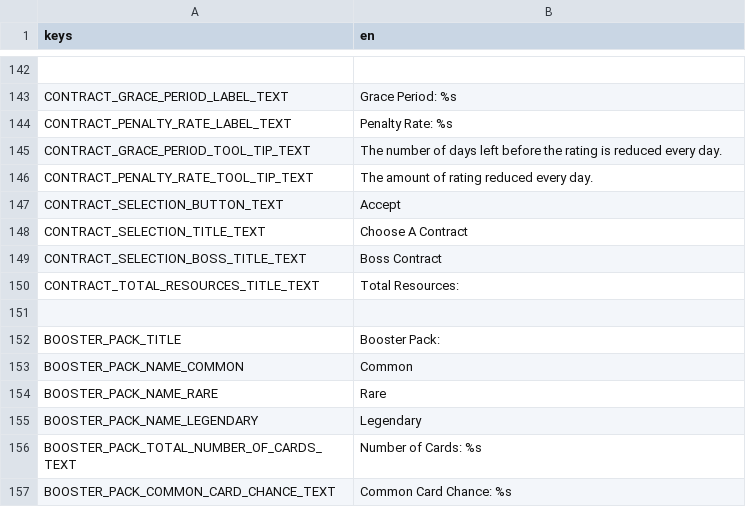
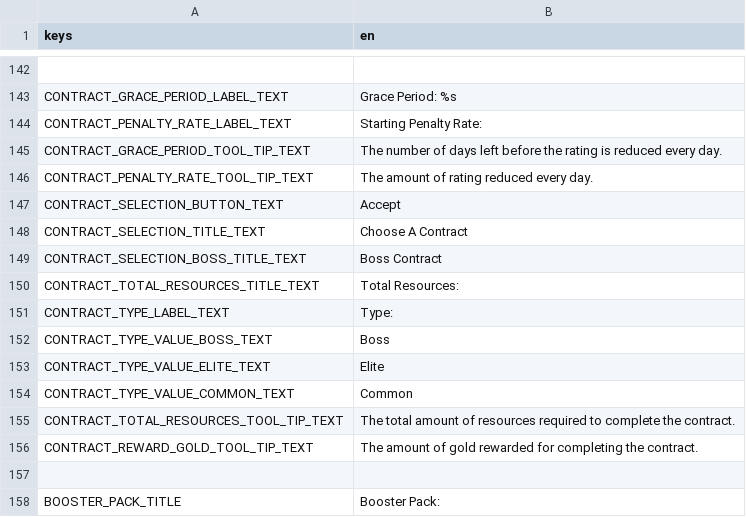
Before and after one commit to cyanglaz/garden, a CSV file: resources/localization/localization.csv, drawn as a sheet; only a part is shown, gaps mark what is left out; the shorter side is filled out with more unchanged rows; the diff names each change by its address in the sheet, - before the commit and + after, or states it on an @@ line.

Commit message:
contract redesign

```diff
--- a/resources/localization/localization.csv
+++ b/resources/localization/localization.csv
-B144 (en): Penalty Rate: %s
+B144 (en): Starting Penalty Rate:
+row 151: CONTRACT_TYPE_LABEL_TEXT | Type:
+row 152: CONTRACT_TYPE_VALUE_BOSS_TEXT | Boss
+row 153: CONTRACT_TYPE_VALUE_ELITE_TEXT | Elite
+row 154: CONTRACT_TYPE_VALUE_COMMON_TEXT | Common
+row 155: CONTRACT_TOTAL_RESOURCES_TOOL_TIP_TEXT | The total amount of resources required to complete the contract.
+row 156: CONTRACT_REWARD_GOLD_TOOL_TIP_TEXT | The amount of gold rewarded for completing the contract.
```
Also changed, not shown: 6 other files.
